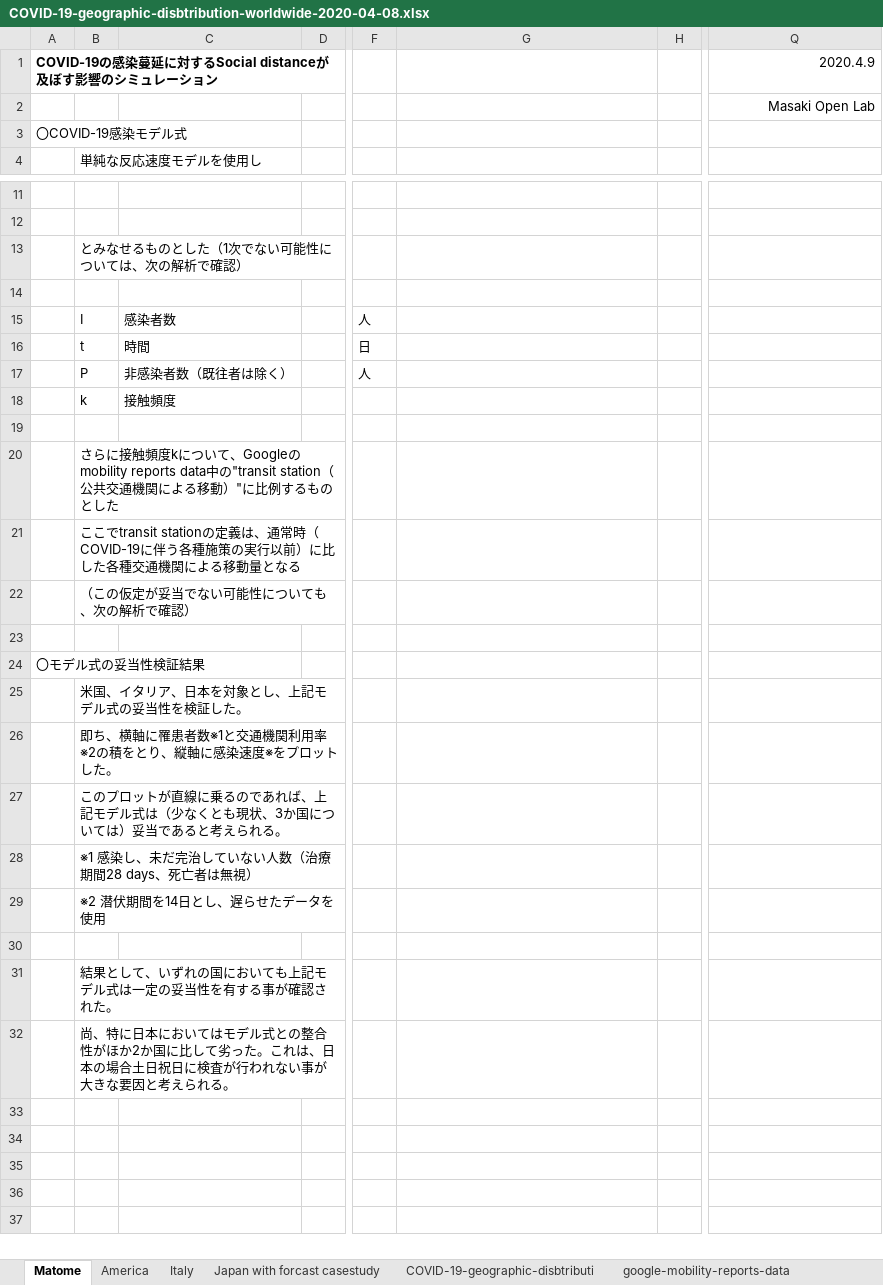
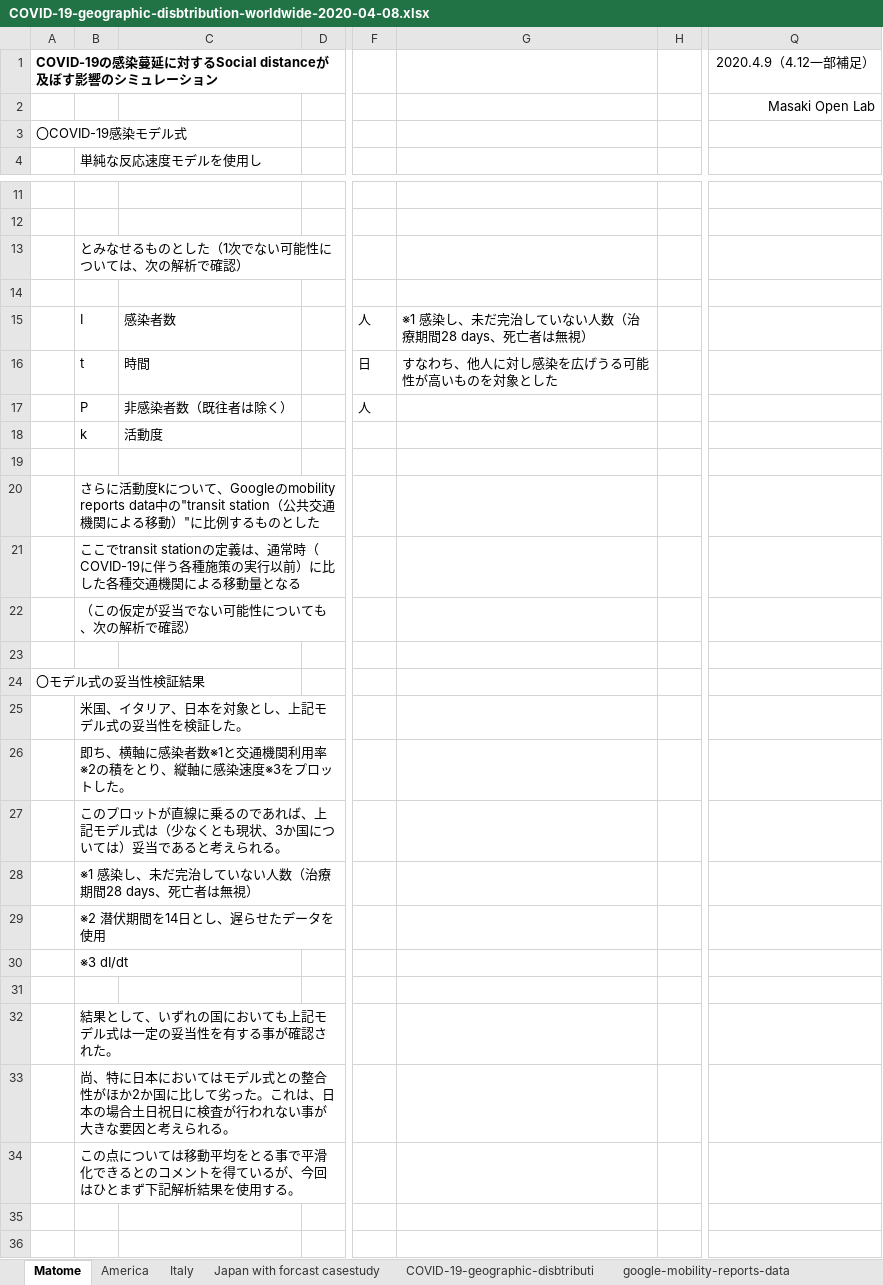
Before and after one commit to M-asaki-K/COVID-19-simulation, an Excel workbook: COVID-19-geographic-disbtribution-worldwide-2020-04-08.xlsx, sheet Matome, drawn as a sheet; only a part is shown, gaps mark what is left out; the shorter side is filled out with more unchanged rows; values as stored, in another font and other column widths than the file's, no borders; charts and pictures not drawn; rows hold the shown columns only; the diff covers the shown part only; the diff names each change by its address in the sheet, - before the commit and + after, or states it on an @@ line.

```diff
--- a/COVID-19-geographic-disbtribution-worldwide-2020-04-08.xlsx (sheet Matome)
+++ b/COVID-19-geographic-disbtribution-worldwide-2020-04-08.xlsx (sheet Matome)
-Q1: 2020.4.9
+Q1: 2020.4.9（4.12一部補足）
-G15: (empty)
+G15: ※1 感染し、未だ完治していない人数（治療期間28 days、死亡者は無視）
-G16: (empty)
+G16: すなわち、他人に対し感染を広げうる可能性が高いものを対象とした
-C18: 接触頻度
+C18: 活動度
-B20: さらに接触頻度kにつ…
+B20: さらに活動度kにつ…
-B26: 即ち、横軸に罹患者数※1と交通機関利用率※2の積をとり、縦軸に感染速度※をプロットした。
+B26: 即ち、横軸に感染者数※1と交通機関利用率※2の積をとり、縦軸に感染速度※3をプロットした。
+row 30:  | ※3 dI/dt
+row 34:  | この点については移動平均をとる事で平滑化できるとのコメントを得ているが、今回はひとまず下記解析結果を使用する。
```
Also changed, not shown: 33 added rows and 22 removed rows elsewhere in this sheet, sheet America, sheet Italy, sheet Japan with forcast casestudy, charts or pictures.
